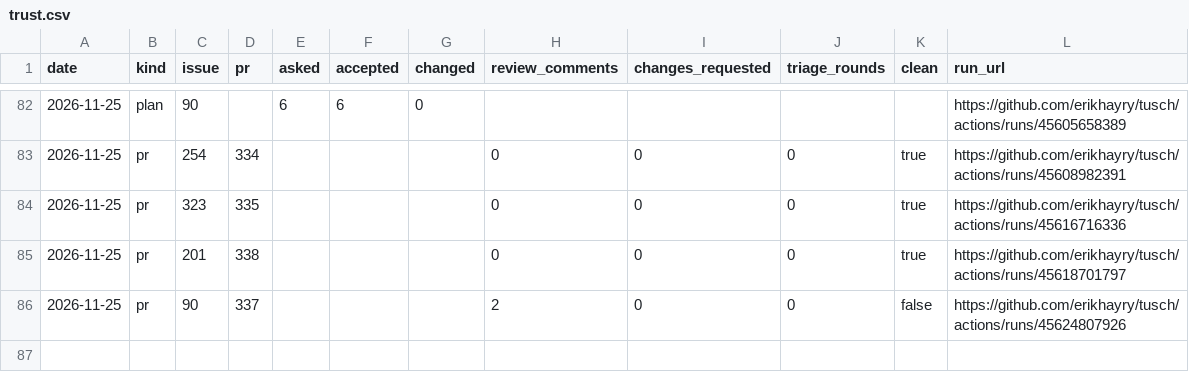
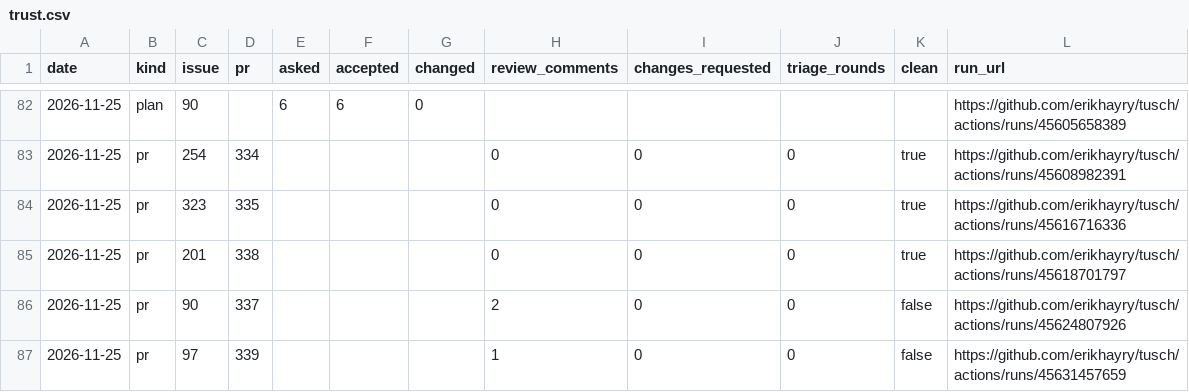
Before and after one commit to erikhayry/tusch, a CSV file: trust.csv, drawn as a sheet; only a part is shown, gaps mark what is left out; the diff names each change by its address in the sheet, - before the commit and + after, or states it on an @@ line.

```diff
--- a/trust.csv
+++ b/trust.csv
+row 87: 2026-11-25 | pr | 97 | 339 |  |  |  | 1 | 0 | 0 | false | https://github.com/erikhayry/tusch/actions/runs/45631457659
```
